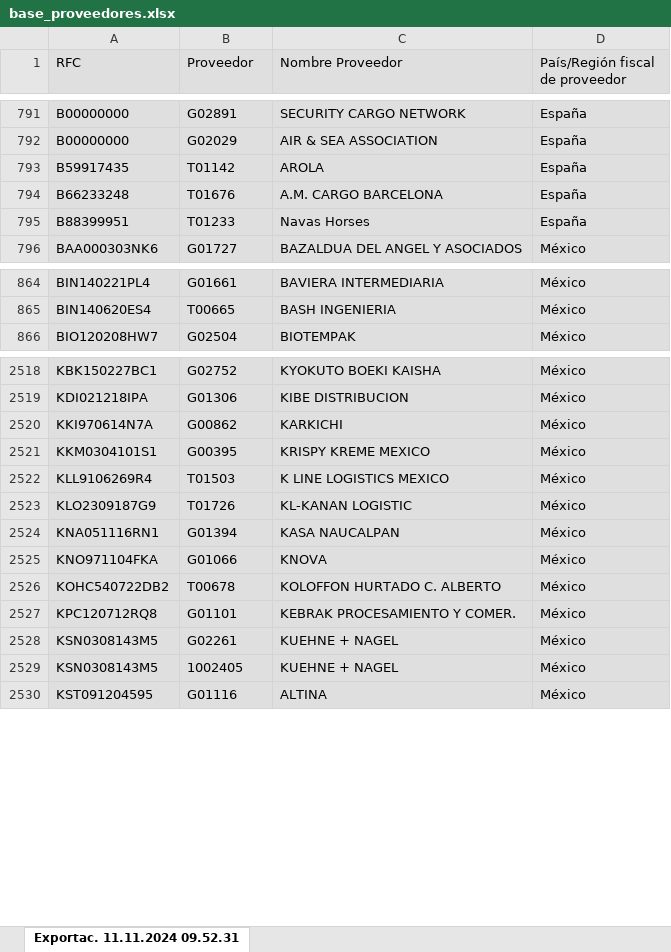
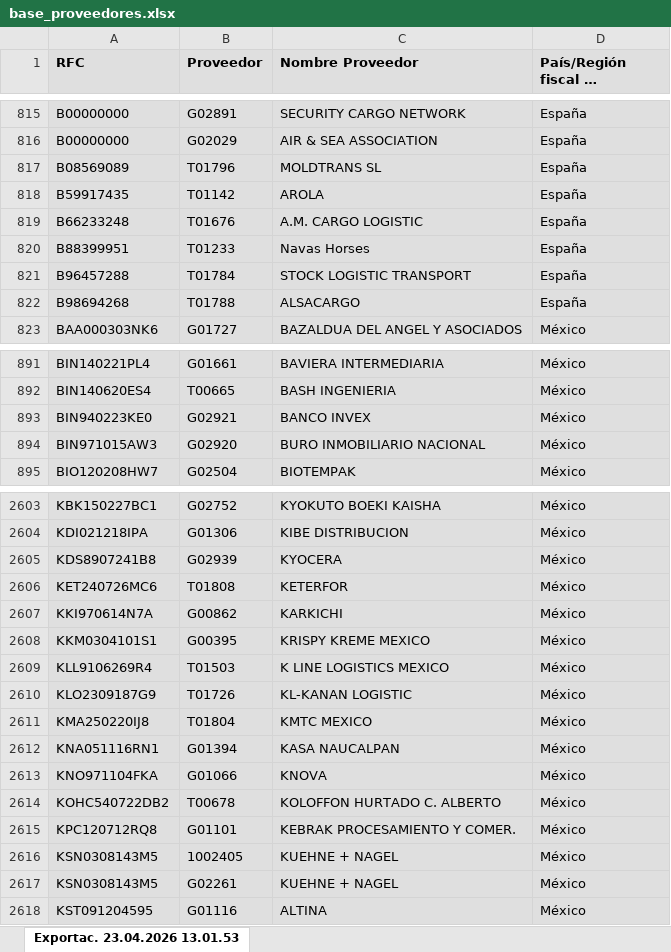
Before and after one commit to srandres-git/plantilla-carga-de-facturas, an Excel workbook: base_proveedores.xlsx, sheet Exportac. 23.04.2026 13.01.53, drawn as a sheet; only a part is shown, gaps mark what is left out; long unchanged cells end in …; values as stored, in another font and other column widths than the file's, no borders; table styles not drawn; addresses are those after the commit; the diff covers the shown part only; the diff names each change by its address in the sheet, - before the commit and + after, or states it on an @@ line.

Commit message:
Update base_proveedores.xlsx with new data

```diff
--- a/base_proveedores.xlsx (sheet Exportac. 23.04.2026 13.01.53)
+++ b/base_proveedores.xlsx (sheet Exportac. 23.04.2026 13.01.53)
-sheet tab: Exportac. 11.11.2024 09.52.31
+sheet tab: Exportac. 23.04.2026 13.01.53
-A1:D1 bold: off
+A1:D1 bold: on
+row 817: B08569089 | T01796 | MOLDTRANS SL | España
-C819 (Nombre Proveedor): A.M. CARGO BARCELONA
+C819 (Nombre Proveedor): A.M. CARGO LOGISTIC
+row 821: B96457288 | T01784 | STOCK LOGISTIC TRANSPORT | España
+row 822: B98694268 | T01788 | ALSACARGO | España
+row 893: BIN940223KE0 | G02921 | BANCO INVEX | México
+row 894: BIN971015AW3 | G02920 | BURO INMOBILIARIO NACIONAL | México
+row 2605: KDS8907241B8 | G02939 | KYOCERA | México
+row 2606: KET240726MC6 | T01808 | KETERFOR | México
+row 2611: KMA250220IJ8 | T01804 | KMTC MEXICO | México
@@ row 2528 moved to row 2617: KSN0308143M5 @@
```
Also changed, not shown: 196 added rows, 19 removed rows, 872 moved rows and 14 edited cells elsewhere in this sheet.
